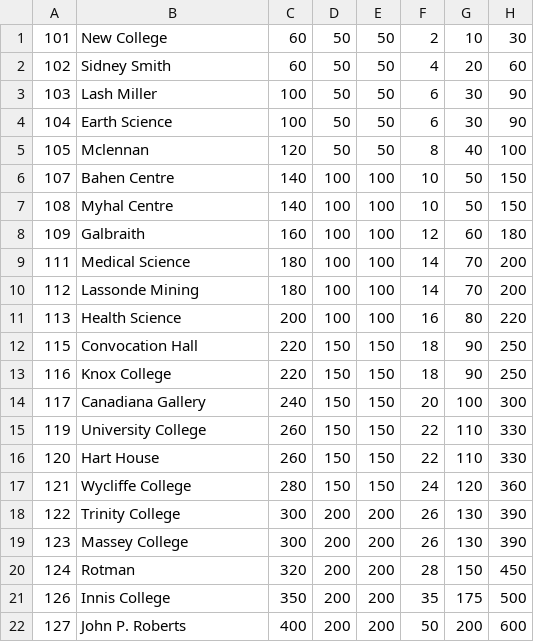
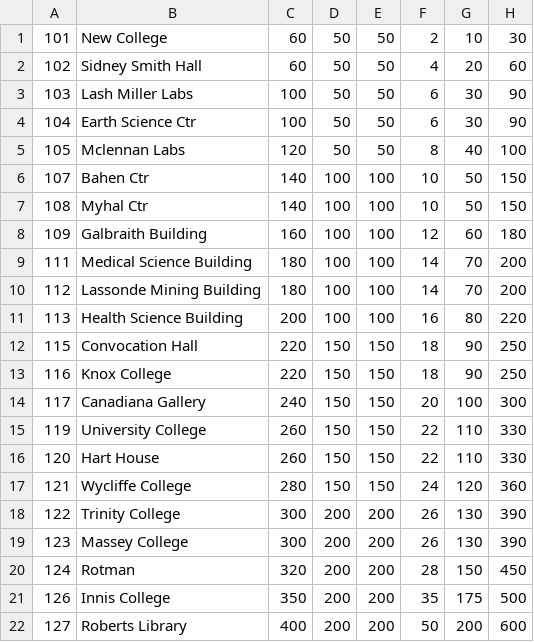
Before and after one commit to CSC207-2023Y-UofT/course-project-monopoly, a CSV file: data/develop/properties_example.csv, drawn as a sheet.

```diff
--- a/data/develop/properties_example.csv
+++ b/data/develop/properties_example.csv
@@ -1,12 +1,12 @@
 101,New College,60,50,50,2,10,30
-102,Sidney Smith,60,50,50,4,20,60
-103,Lash Miller,100,50,50,6,30,90
-104,Earth Science,100,50,50,6,30,90
-105,Mclennan,120,50,50,8,40,100
-107,Bahen Centre,140,100,100,10,50,150
-108,Myhal Centre,140,100,100,10,50,150
-109,Galbraith,160,100,100,12,60,180
-111,Medical Science,180,100,100,14,70,200
-112,Lassonde Mining,180,100,100,14,70,200
-113,Health Science,200,100,100,16,80,220
+102,Sidney Smith Hall,60,50,50,4,20,60
+103,Lash Miller Labs,100,50,50,6,30,90
+104,Earth Science Ctr,100,50,50,6,30,90
+105,Mclennan Labs,120,50,50,8,40,100
+107,Bahen Ctr,140,100,100,10,50,150
+108,Myhal Ctr,140,100,100,10,50,150
+109,Galbraith Building,160,100,100,12,60,180
+111,Medical Science Building,180,100,100,14,70,200
+112,Lassonde Mining Building,180,100,100,14,70,200
+113,Health Science Building,200,100,100,16,80,220
 115,Convocation Hall,220,150,150,18,90,250
@@ -21,2 +21,2 @@
 126,Innis College,350,200,200,35,175,500
-127,John P. Roberts,400,200,200,50,200,600
+127,Roberts Library,400,200,200,50,200,600
```
Also changed, not shown: 3 other files.
